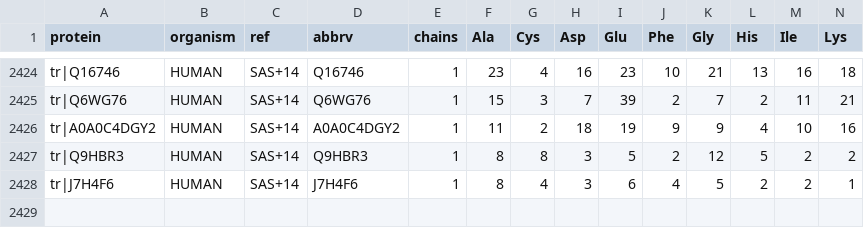
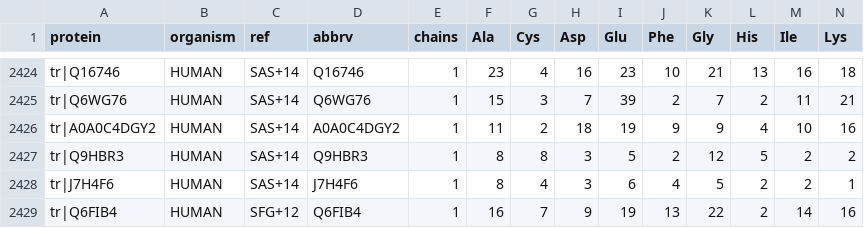
Before and after one commit to jedick/canprot, a CSV file: inst/extdata/protein/human_extra.csv, drawn as a sheet; only a part is shown, gaps mark what is left out; rows hold the shown columns only; the diff names each change by its address in the sheet, - before the commit and + after, or states it on an @@ line.

```diff
--- a/inst/extdata/protein/human_extra.csv
+++ b/inst/extdata/protein/human_extra.csv
+row 2429: tr|Q6FIB4 | HUMAN | SFG+12 | Q6FIB4 | 1 | 16 | 7 | 9 | 19 | 13 | 22 | 2 | 14 | 16
```
Also changed, not shown: inst/extdata/vignette_output/glucose.csv, 6 other files.
